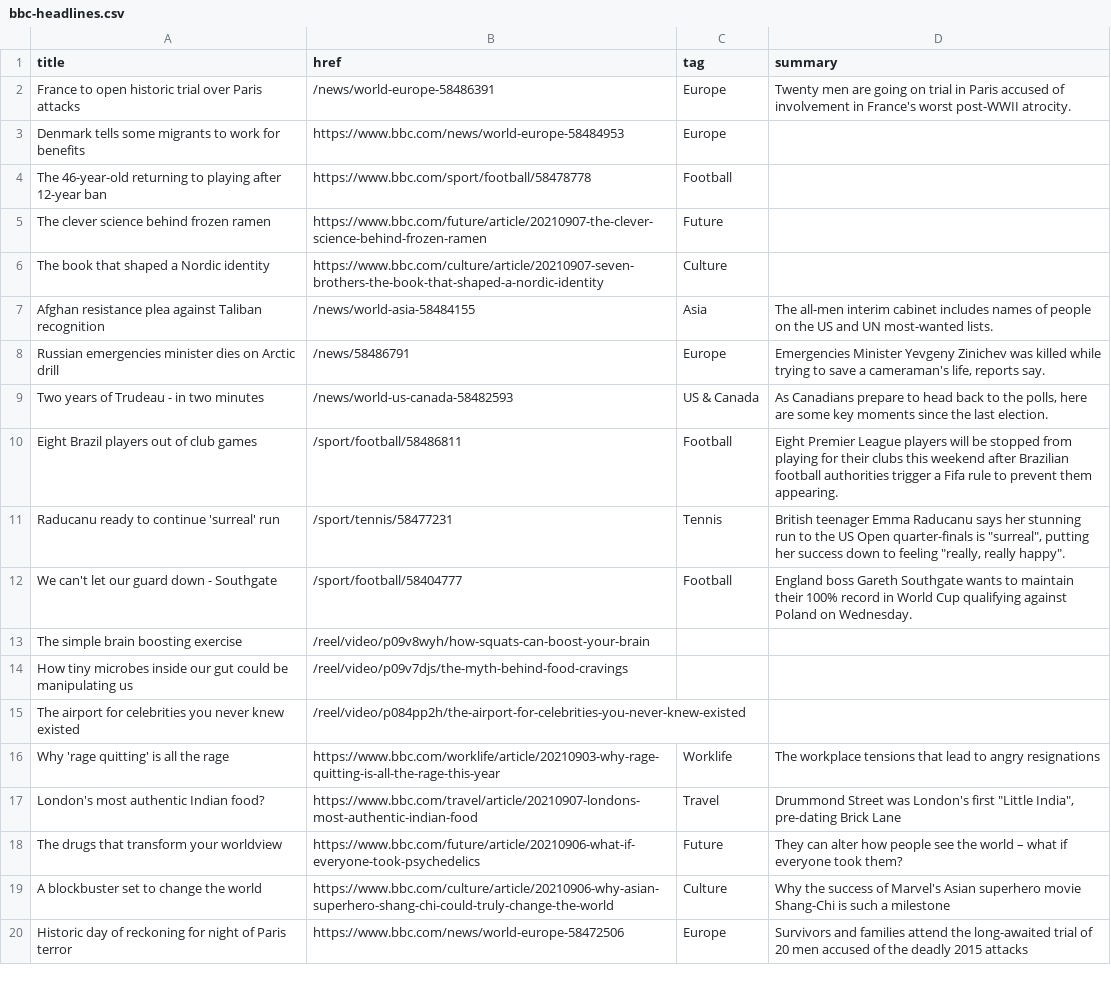
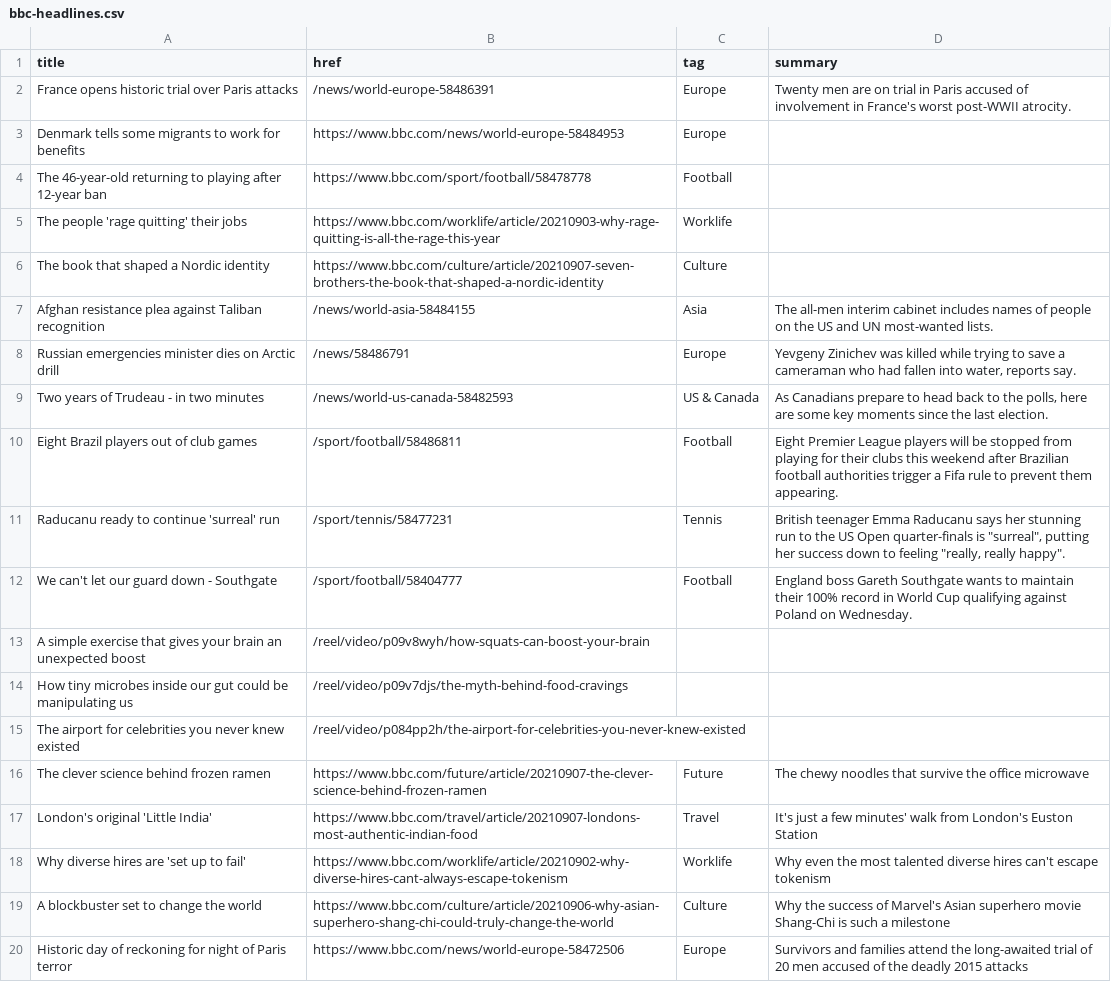
Before and after one commit to jsoma/autoscraper-history, a CSV file: bbc-headlines.csv, drawn as a sheet; only a part is shown.

```diff
--- a/bbc-headlines.csv
+++ b/bbc-headlines.csv
@@ -1,9 +1,9 @@
 title,href,tag,summary
-France to open historic trial over Paris attacks,/news/world-europe-58486391,Europe,Twenty men are going on trial in Paris accused of involvement in France's worst post-WWII atrocity.
+France opens historic trial over Paris attacks,/news/world-europe-58486391,Europe,Twenty men are on trial in Paris accused of involvement in France's worst post-WWII atrocity.
 Denmark tells some migrants to work for benefits,https://www.bbc.com/news/world-europe-58484953,Europe,
 The 46-year-old returning to playing after 12-year ban,https://www.bbc.com/sport/football/58478778,Football,
-The clever science behind frozen ramen,https://www.bbc.com/future/article/20210907-the-clever-science-behind-frozen-ramen,Future,
+The people 'rage quitting' their jobs,https://www.bbc.com/worklife/article/20210903-why-rage-quitting-is-all-the-rage-this-year,Worklife,
 The book that shaped a Nordic identity,https://www.bbc.com/culture/article/20210907-seven-brothers-the-book-that-shaped-a-nordic-identity,Culture,
 Afghan resistance plea against Taliban recognition,/news/world-asia-58484155,Asia,The all-men interim cabinet includes names of people on the US and UN most-wanted lists.
-Russian emergencies minister dies on Arctic drill,/news/58486791,Europe,"Emergencies Minister Yevgeny Zinichev was killed while trying to save a cameraman's life, reports say."
+Russian emergencies minister dies on Arctic drill,/news/58486791,Europe,"Yevgeny Zinichev was killed while trying to save a cameraman who had fallen into water, reports say."
 Two years of Trudeau - in two minutes,/news/world-us-canada-58482593,US & Canada,"As Canadians prepare to head back to the polls, here are some key moments since the last election."
@@ -12,8 +12,8 @@ Raducanu ready to continue 'surreal' run,/sport/tennis/58477231,Tennis,"British
 We can't let our guard down - Southgate,/sport/football/58404777,Football,England boss Gareth Southgate wants to maintain their 100% record in World Cup qualifying against Poland on Wednesday.
-The simple brain boosting exercise,/reel/video/p09v8wyh/how-squats-can-boost-your-brain,,
+A simple exercise that gives your brain an unexpected boost,/reel/video/p09v8wyh/how-squats-can-boost-your-brain,,
 How tiny microbes inside our gut could be manipulating us,/reel/video/p09v7djs/the-myth-behind-food-cravings,,
 The airport for celebrities you never knew existed,/reel/video/p084pp2h/the-airport-for-celebrities-you-never-knew-existed,,
-Why 'rage quitting' is all the rage,https://www.bbc.com/worklife/article/20210903-why-rage-quitting-is-all-the-rage-this-year,Worklife,The workplace tensions that lead to angry resignations
-London's most authentic Indian food?,https://www.bbc.com/travel/article/20210907-londons-most-authentic-indian-food,Travel,"Drummond Street was London's first ""Little India"", pre-dating Brick Lane"
-The drugs that transform your worldview,https://www.bbc.com/future/article/20210906-what-if-everyone-took-psychedelics,Future,They can alter how people see the world – what if everyone took them?
+The clever science behind frozen ramen,https://www.bbc.com/future/article/20210907-the-clever-science-behind-frozen-ramen,Future,The chewy noodles that survive the office microwave
+London's original 'Little India',https://www.bbc.com/travel/article/20210907-londons-most-authentic-indian-food,Travel,It's just a few minutes' walk from London's Euston Station
+Why diverse hires are 'set up to fail',https://www.bbc.com/worklife/article/20210902-why-diverse-hires-cant-always-escape-tokenism,Worklife,Why even the most talented diverse hires can't escape tokenism
 A blockbuster set to change the world,https://www.bbc.com/culture/article/20210906-why-asian-superhero-shang-chi-could-truly-change-the-world,Culture,Why the success of Marvel's Asian superhero movie Shang-Chi is such a milestone
```
